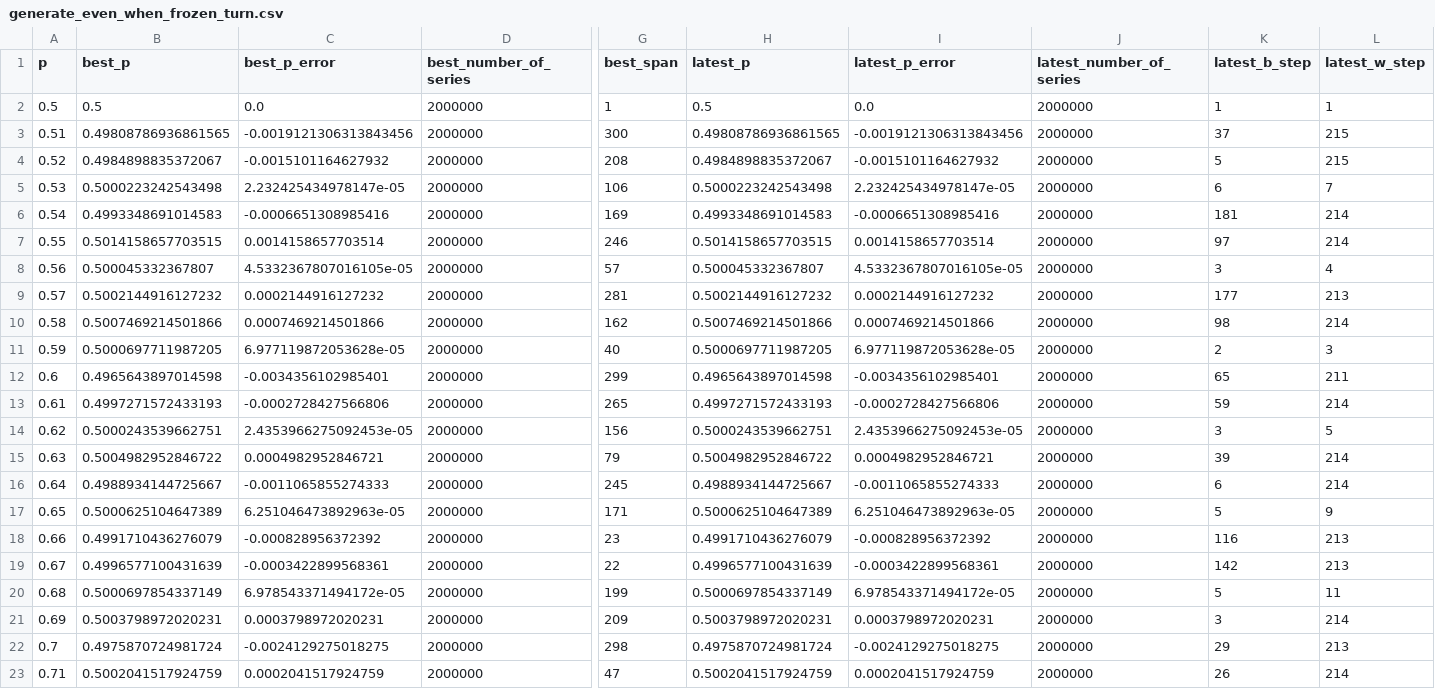
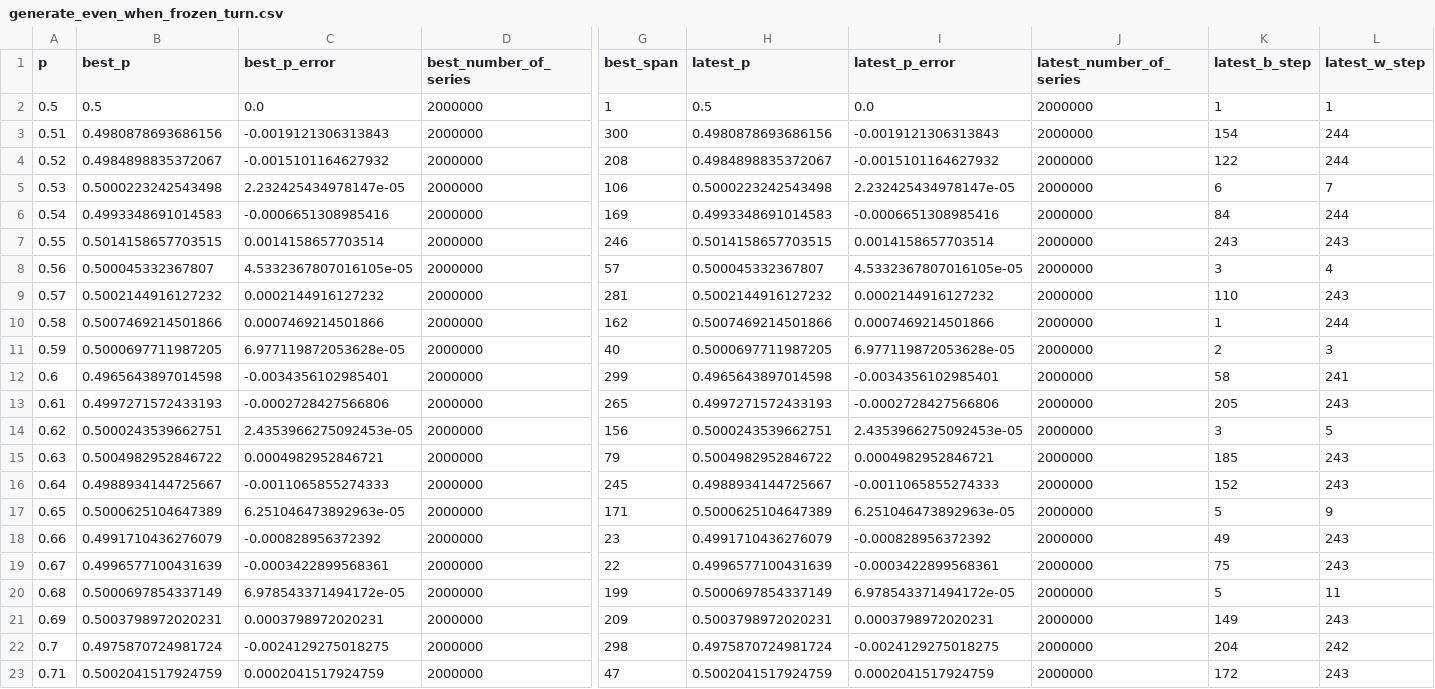
Before and after one commit to muzudho/sente-win-rate-70-percent-problem, a CSV file: data/generate_even_when_frozen_turn.csv, drawn as a sheet; only a part is shown, gaps mark what is left out; the diff covers the shown part only; the diff names each change by its address in the sheet, - before the commit and + after, or states it on an @@ line.

```diff
--- a/data/generate_even_when_frozen_turn.csv
+++ b/data/generate_even_when_frozen_turn.csv
-B3 (best_p): 0.49808786936861565
+B3 (best_p): 0.4980878693686156
-C3 (best_p_error): -0.0019121306313843456
+C3 (best_p_error): -0.0019121306313843
-H3 (latest_p): 0.49808786936861565
+H3 (latest_p): 0.4980878693686156
-I3 (latest_p_error): -0.0019121306313843456
+I3 (latest_p_error): -0.0019121306313843
-K3 (latest_b_step): 37
+K3 (latest_b_step): 154
-L3:L4 (latest_w_step): 215
+L3:L4 (latest_w_step): 244
-K4 (latest_b_step): 5
+K4 (latest_b_step): 122
-K6 (latest_b_step): 181
+K6 (latest_b_step): 84
-L6 (latest_w_step): 214
+L6 (latest_w_step): 244
-K7 (latest_b_step): 97
+K7 (latest_b_step): 243
-L7 (latest_w_step): 214
+L7 (latest_w_step): 243
-K9 (latest_b_step): 177
+K9 (latest_b_step): 110
-L9 (latest_w_step): 213
+L9 (latest_w_step): 243
-K10 (latest_b_step): 98
+K10 (latest_b_step): 1
-L10 (latest_w_step): 214
+L10 (latest_w_step): 244
-K12 (latest_b_step): 65
+K12 (latest_b_step): 58
-L12 (latest_w_step): 211
+L12 (latest_w_step): 241
-K13 (latest_b_step): 59
+K13 (latest_b_step): 205
-L13 (latest_w_step): 214
+L13 (latest_w_step): 243
-K15 (latest_b_step): 39
+K15 (latest_b_step): 185
-L15:L16 (latest_w_step): 214
+L15:L16 (latest_w_step): 243
-K16 (latest_b_step): 6
+K16 (latest_b_step): 152
-K18 (latest_b_step): 116
+K18 (latest_b_step): 49
-L18:L19 (latest_w_step): 213
+L18:L19 (latest_w_step): 243
-K19 (latest_b_step): 142
+K19 (latest_b_step): 75
-K21 (latest_b_step): 3
+K21 (latest_b_step): 149
-L21 (latest_w_step): 214
+L21 (latest_w_step): 243
-K22 (latest_b_step): 29
+K22 (latest_b_step): 204
-L22 (latest_w_step): 213
+L22 (latest_w_step): 242
-K23 (latest_b_step): 26
+K23 (latest_b_step): 172
-L23 (latest_w_step): 214
+L23 (latest_w_step): 243
```
Also changed, not shown: 50 edited cells elsewhere in this file, 1 other file.
